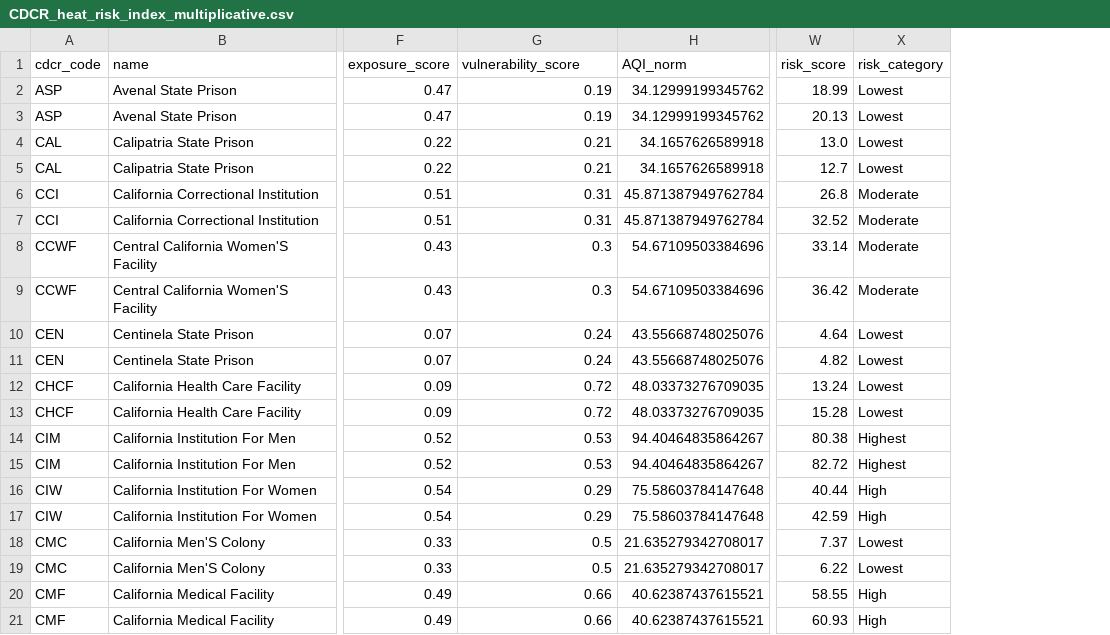
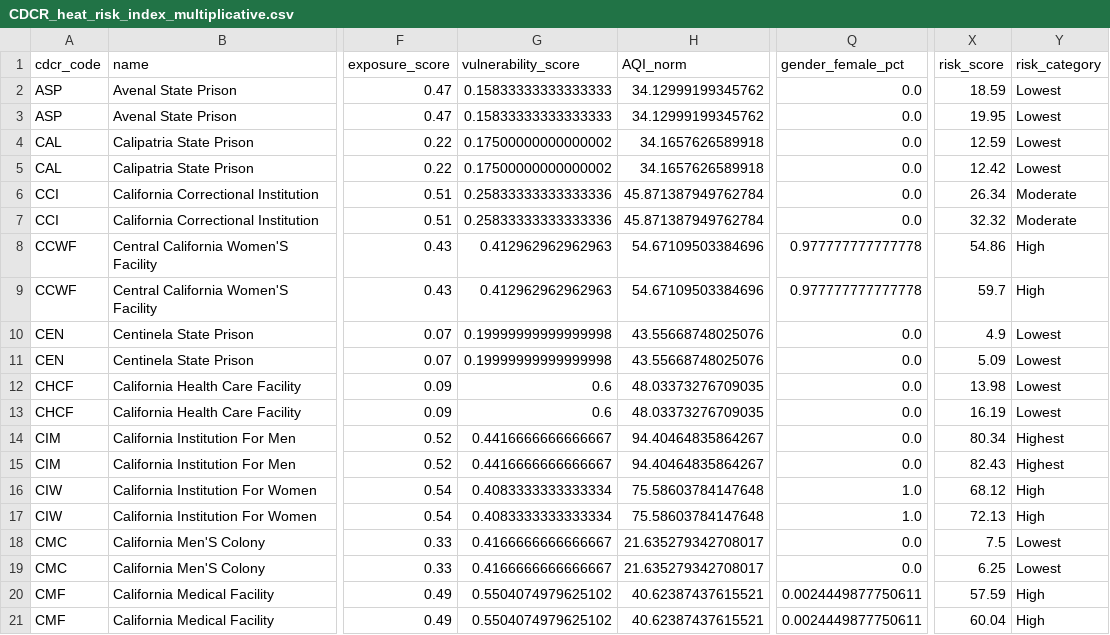
Before and after one commit to mbecica/cdcr_prison_heat_index, a CSV file: data/CDCR_heat_risk_index_multiplicative.csv, drawn as a sheet; only a part is shown, gaps mark what is left out; addresses are those after the commit; the diff covers the shown part only; the diff names each change by its address in the sheet, - before the commit and + after, or states it on an @@ line.

```diff
--- a/data/CDCR_heat_risk_index_multiplicative.csv
+++ b/data/CDCR_heat_risk_index_multiplicative.csv
+column Q (gender_female_pct), rows 2-21: 0.0 | 0.0 | 0.0 | 0.0 | 0.0 | 0.0 | 0.977777777777778 | 0.977777777777778 | 0.0 | 0.0 | 0.0 | 0.0 | 0.0 | 0.0 | 1.0 | 1.0 | 0.0 | 0.0 | 0.0024449877750611 | 0.0024449877750611
-G2:G3 (vulnerability_score): 0.19
+G2:G3 (vulnerability_score): 0.15833333333333333
-X2 (risk_score): 18.99
+X2 (risk_score): 18.59
-X3 (risk_score): 20.13
+X3 (risk_score): 19.95
-G4:G5 (vulnerability_score): 0.21
+G4:G5 (vulnerability_score): 0.17500000000000002
-X4 (risk_score): 13.0
+X4 (risk_score): 12.59
-X5 (risk_score): 12.7
+X5 (risk_score): 12.42
-G6:G7 (vulnerability_score): 0.31
+G6:G7 (vulnerability_score): 0.25833333333333336
-X6 (risk_score): 26.8
+X6 (risk_score): 26.34
-X7 (risk_score): 32.52
+X7 (risk_score): 32.32
-G8:G9 (vulnerability_score): 0.3
+G8:G9 (vulnerability_score): 0.412962962962963
-X8 (risk_score): 33.14
+X8 (risk_score): 54.86
-Y8:Y9 (risk_category): Moderate
+Y8:Y9 (risk_category): High
-X9 (risk_score): 36.42
+X9 (risk_score): 59.7
-G10:G11 (vulnerability_score): 0.24
+G10:G11 (vulnerability_score): 0.19999999999999998
-X10 (risk_score): 4.64
+X10 (risk_score): 4.9
-X11 (risk_score): 4.82
+X11 (risk_score): 5.09
-G12:G13 (vulnerability_score): 0.72
+G12:G13 (vulnerability_score): 0.6
-X12 (risk_score): 13.24
+X12 (risk_score): 13.98
-X13 (risk_score): 15.28
+X13 (risk_score): 16.19
-G14:G15 (vulnerability_score): 0.53
+G14:G15 (vulnerability_score): 0.4416666666666667
-X14 (risk_score): 80.38
+X14 (risk_score): 80.34
-X15 (risk_score): 82.72
+X15 (risk_score): 82.43
-G16:G17 (vulnerability_score): 0.29
+G16:G17 (vulnerability_score): 0.4083333333333334
-X16 (risk_score): 40.44
+X16 (risk_score): 68.12
-X17 (risk_score): 42.59
+X17 (risk_score): 72.13
-G18:G19 (vulnerability_score): 0.5
+G18:G19 (vulnerability_score): 0.4166666666666667
-X18 (risk_score): 7.37
+X18 (risk_score): 7.5
-X19 (risk_score): 6.22
+X19 (risk_score): 6.25
-G20:G21 (vulnerability_score): 0.66
+G20:G21 (vulnerability_score): 0.5504074979625102
-X20 (risk_score): 58.55
+X20 (risk_score): 57.59
-X21 (risk_score): 60.93
+X21 (risk_score): 60.04
```
Also changed, not shown: 96 edited cells elsewhere in this file, data/CDCR_heat_risk_sensitivity.csv, 2 other files.
